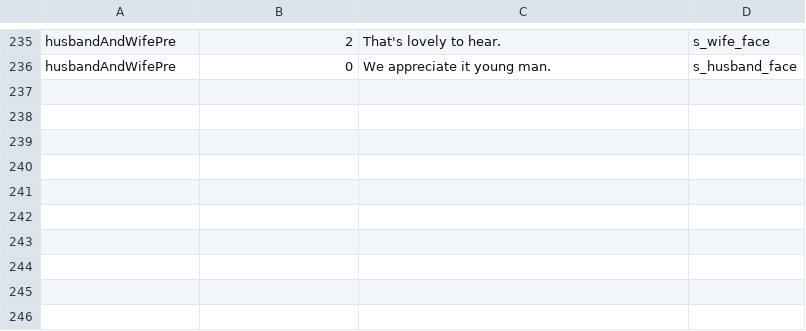
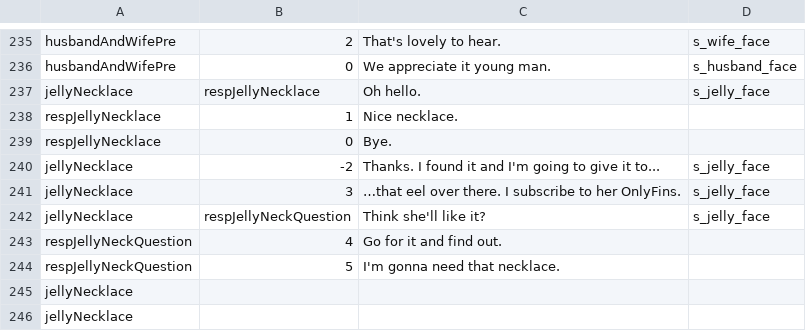
Before and after one commit to PureNukage/diver-man, a CSV file: project/datafiles/dialogue.csv, drawn as a sheet; only a part is shown, gaps mark what is left out; the diff names each change by its address in the sheet, - before the commit and + after, or states it on an @@ line.

Commit message:
wip: jellyfish

```diff
--- a/project/datafiles/dialogue.csv
+++ b/project/datafiles/dialogue.csv
+row 237: jellyNecklace | respJellyNecklace | Oh hello. | s_jelly_face
+row 238: respJellyNecklace | 1 | Nice necklace.
+row 239: respJellyNecklace | 0 | Bye.
+row 240: jellyNecklace | -2 | Thanks. I found it and I'm going to give it to... | s_jelly_face
+row 241: jellyNecklace | 3 | …that eel over there. I subscribe to her OnlyFins. | s_jelly_face
+row 242: jellyNecklace | respJellyNeckQuestion | Think she'll like it? | s_jelly_face
+row 243: respJellyNeckQuestion | 4 | Go for it and find out.
+row 244: respJellyNeckQuestion | 5 | I'm gonna need that necklace.
+row 245: jellyNecklace
+row 246: jellyNecklace
```
Also changed, not shown: 30 other files.
